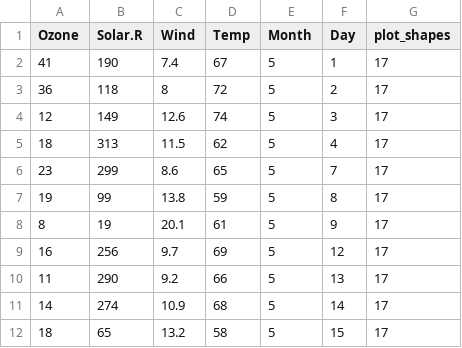
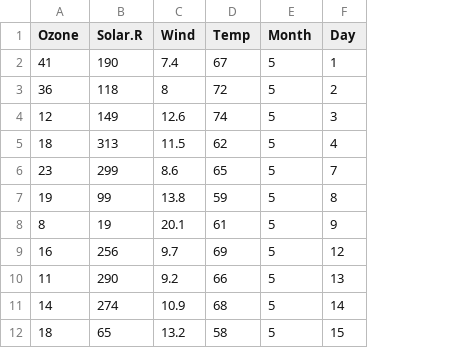
Before and after one commit to kpivert/r_workshop_code, a CSV file: cleaned_data.csv, drawn as a sheet; only a part is shown; the diff names each change by its address in the sheet, - before the commit and + after, or states it on an @@ line.

```diff
--- a/cleaned_data.csv
+++ b/cleaned_data.csv
-column G (plot_shapes), rows 2-12: all 17
```
Also changed, not shown: 15 other files.
